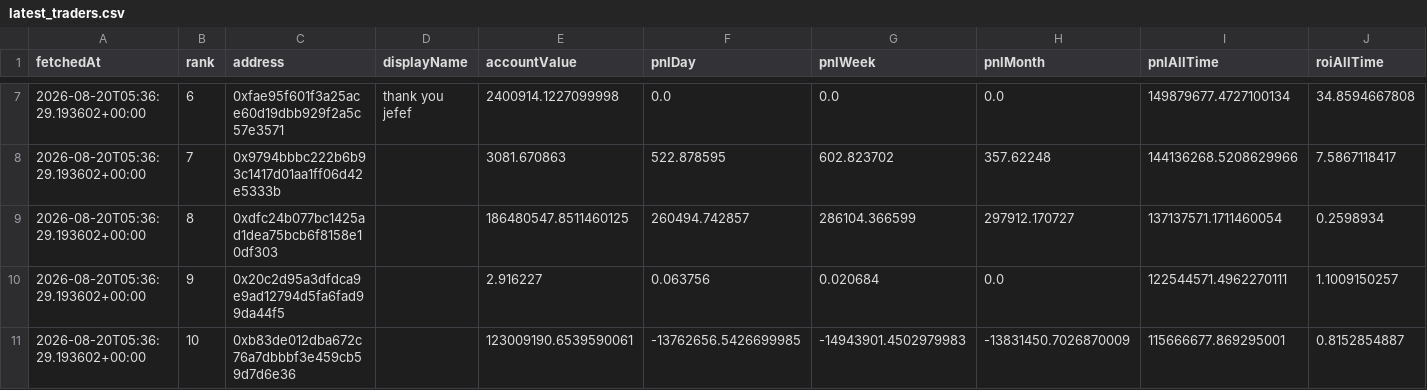
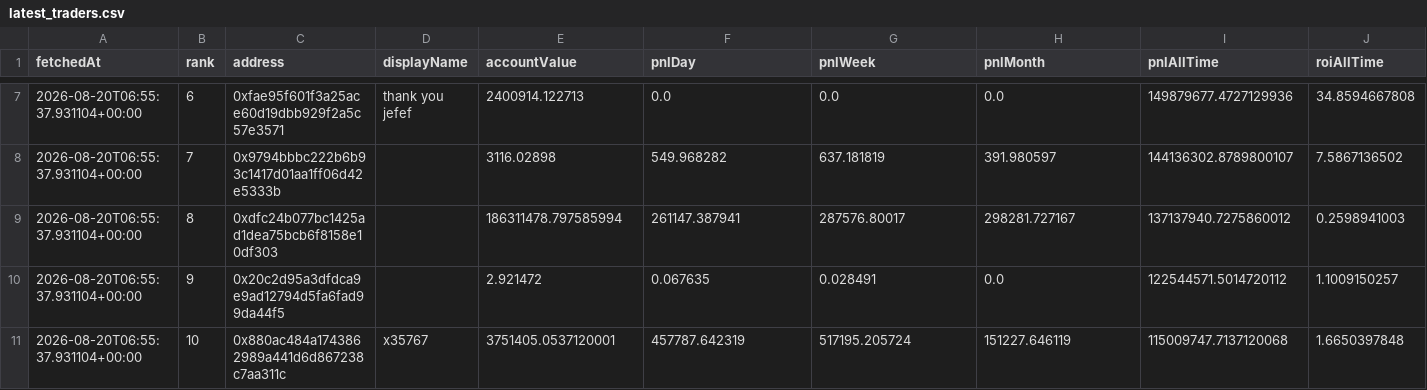
Before and after one commit to kushagra93/hl-top-traders, a CSV file: latest_traders.csv, drawn as a sheet; only a part is shown, gaps mark what is left out; the diff covers the shown part only; the diff names each change by its address in the sheet, - before the commit and + after, or states it on an @@ line.

```diff
--- a/latest_traders.csv
+++ b/latest_traders.csv
-A7:A11 (fetchedAt): 2026-08-20T05:36:29.193602+00:00
+A7:A11 (fetchedAt): 2026-08-20T06:55:37.931104+00:00
-E7 (accountValue): 2400914.1227099998
+E7 (accountValue): 2400914.122713
-I7 (pnlAllTime): 149879677.4727100134
+I7 (pnlAllTime): 149879677.4727129936
-E8 (accountValue): 3081.670863
+E8 (accountValue): 3116.02898
-F8 (pnlDay): 522.878595
+F8 (pnlDay): 549.968282
-G8 (pnlWeek): 602.823702
+G8 (pnlWeek): 637.181819
-H8 (pnlMonth): 357.62248
+H8 (pnlMonth): 391.980597
-I8 (pnlAllTime): 144136268.5208629966
+I8 (pnlAllTime): 144136302.8789800107
-J8 (roiAllTime): 7.5867118417
+J8 (roiAllTime): 7.5867136502
-E9 (accountValue): 186480547.8511460125
+E9 (accountValue): 186311478.797585994
-F9 (pnlDay): 260494.742857
+F9 (pnlDay): 261147.387941
-G9 (pnlWeek): 286104.366599
+G9 (pnlWeek): 287576.80017
-H9 (pnlMonth): 297912.170727
+H9 (pnlMonth): 298281.727167
-I9 (pnlAllTime): 137137571.1711460054
+I9 (pnlAllTime): 137137940.7275860012
-J9 (roiAllTime): 0.2598934
+J9 (roiAllTime): 0.2598941003
-E10 (accountValue): 2.916227
+E10 (accountValue): 2.921472
-F10 (pnlDay): 0.063756
+F10 (pnlDay): 0.067635
-G10 (pnlWeek): 0.020684
+G10 (pnlWeek): 0.028491
-I10 (pnlAllTime): 122544571.4962270111
+I10 (pnlAllTime): 122544571.5014720112
-C11 (address): 0xb83de012dba672c76a7dbbbf3e459cb59d7d6e36
+C11 (address): 0x880ac484a1743862989a441d6d867238c7aa311c
-D11 (displayName): (empty)
+D11 (displayName): x35767
-E11 (accountValue): 123009190.6539590061
+E11 (accountValue): 3751405.0537120001
-F11 (pnlDay): -13762656.5426699985
+F11 (pnlDay): 457787.642319
-G11 (pnlWeek): -14943901.4502979983
+G11 (pnlWeek): 517195.205724
-H11 (pnlMonth): -13831450.7026870009
+H11 (pnlMonth): 151227.646119
-I11 (pnlAllTime): 115666677.869295001
+I11 (pnlAllTime): 115009747.7137120068
-J11 (roiAllTime): 0.8152854887
+J11 (roiAllTime): 1.6650397848
```
Also changed, not shown: 36 edited cells elsewhere in this file, latest_positions.csv, 1 other file.
